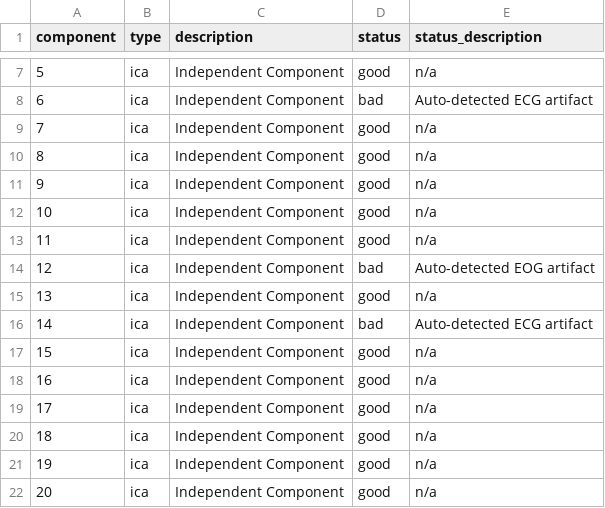
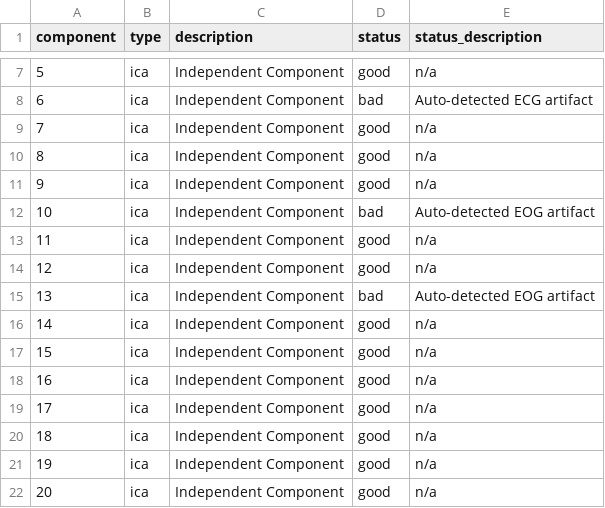
Before and after one commit to crsegerie/derivatives-tiwm, a TSV file: sub-486/meg/sub-486_task-tiwm_proc-ica_components.tsv, drawn as a sheet; only a part is shown, gaps mark what is left out.

```diff
--- a/sub-486/meg/sub-486_task-tiwm_proc-ica_components.tsv
+++ b/sub-486/meg/sub-486_task-tiwm_proc-ica_components.tsv
@@ -11,7 +11,7 @@ component	type	description	status	status_description
 9	ica	Independent Component	good	n/a
-10	ica	Independent Component	good	n/a
+10	ica	Independent Component	bad	Auto-detected EOG artifact
 11	ica	Independent Component	good	n/a
-12	ica	Independent Component	bad	Auto-detected EOG artifact
-13	ica	Independent Component	good	n/a
-14	ica	Independent Component	bad	Auto-detected ECG artifact
+12	ica	Independent Component	good	n/a
+13	ica	Independent Component	bad	Auto-detected EOG artifact
+14	ica	Independent Component	good	n/a
 15	ica	Independent Component	good	n/a
```
Also changed, not shown: 10 other files.
